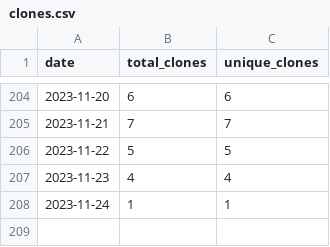
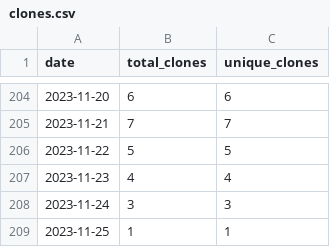
Before and after one commit to merrymitch/COMP5120, a CSV file: .traffic/clones.csv, drawn as a sheet; only a part is shown, gaps mark what is left out.

Commit message:
Updating repository traffic

```diff
--- a/.traffic/clones.csv
+++ b/.traffic/clones.csv
@@ -207,2 +207,3 @@ date,total_clones,unique_clones
 2023-11-23,4,4
-2023-11-24,1,1
+2023-11-24,3,3
+2023-11-25,1,1
```
Also changed, not shown: .traffic/views.csv, 3 other files.
